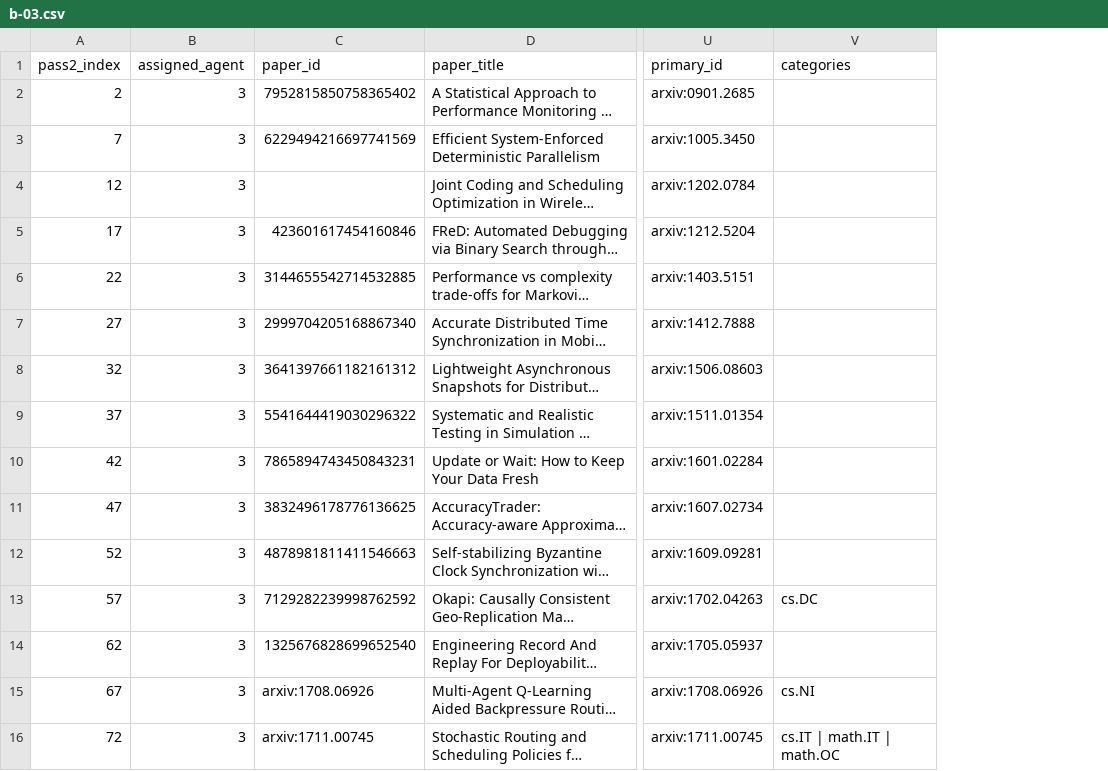
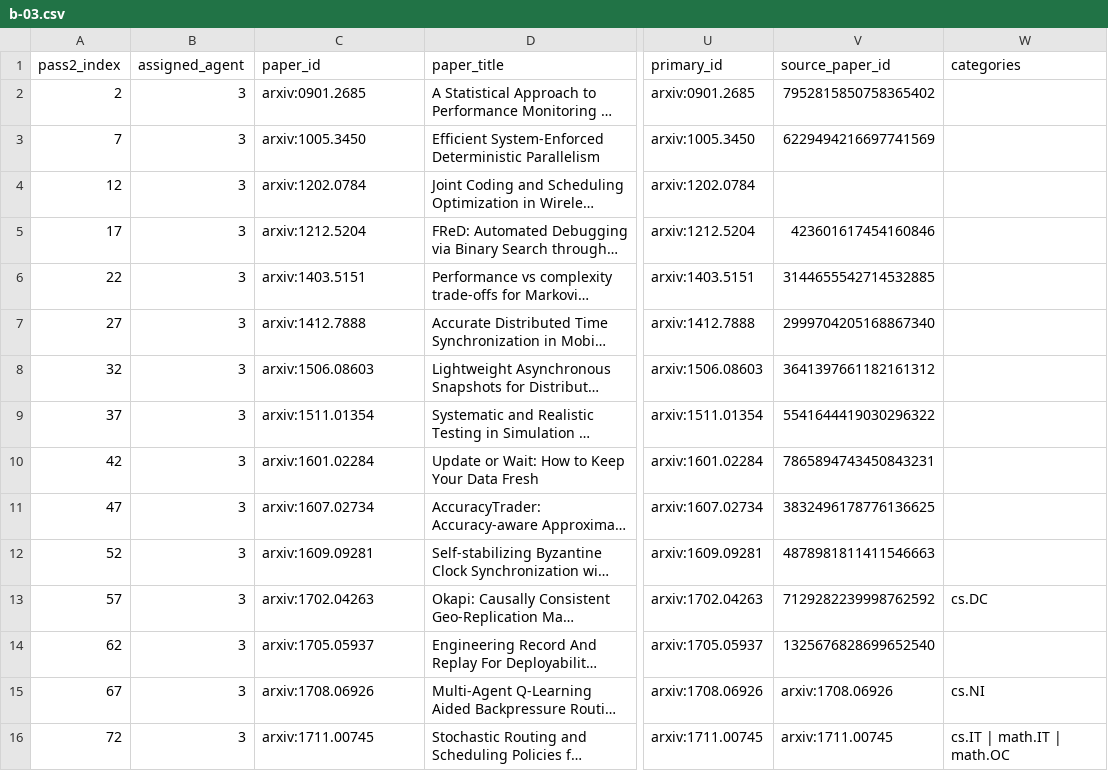
Before and after one commit to MugiZer/reflex, a CSV file: pass2/assignments/program-b/b-03.csv, drawn as a sheet; only a part is shown, gaps mark what is left out; long unchanged cells end in …; the diff covers the shown part only; the diff names each change by its address in the sheet, - before the commit and + after, or states it on an @@ line.

```diff
--- a/pass2/assignments/program-b/b-03.csv
+++ b/pass2/assignments/program-b/b-03.csv
+column V (source_paper_id), rows 2-16: 7952815850758365402 | 6229494216697741569 |  | 423601617454160846 | 3144655542714532885 | 2999704205168867340 | 3641397661182161312 | 5541644419030296322 | 7865894743450843231 | 3832496178776136625 | 4878981811411546663 | 7129282239998762592 | 1325676828699652540 | arxiv:1708.06926 | arxiv:1711.00745
-C2 (paper_id): 7952815850758365402
+C2 (paper_id): arxiv:0901.2685
-C3 (paper_id): 6229494216697741569
+C3 (paper_id): arxiv:1005.3450
-C4 (paper_id): (empty)
+C4 (paper_id): arxiv:1202.0784
-C5 (paper_id): 423601617454160846
+C5 (paper_id): arxiv:1212.5204
-C6 (paper_id): 3144655542714532885
+C6 (paper_id): arxiv:1403.5151
-C7 (paper_id): 2999704205168867340
+C7 (paper_id): arxiv:1412.7888
-C8 (paper_id): 3641397661182161312
+C8 (paper_id): arxiv:1506.08603
-C9 (paper_id): 5541644419030296322
+C9 (paper_id): arxiv:1511.01354
-C10 (paper_id): 7865894743450843231
+C10 (paper_id): arxiv:1601.02284
-C11 (paper_id): 3832496178776136625
+C11 (paper_id): arxiv:1607.02734
-C12 (paper_id): 4878981811411546663
+C12 (paper_id): arxiv:1609.09281
-C13 (paper_id): 7129282239998762592
+C13 (paper_id): arxiv:1702.04263
-C14 (paper_id): 1325676828699652540
+C14 (paper_id): arxiv:1705.05937
```
Also changed, not shown: 118 edited cells elsewhere in this file, pass2/assignments/program-b/b-01.csv, pass2/assignments/program-b/b-02.csv, 4 other files.
